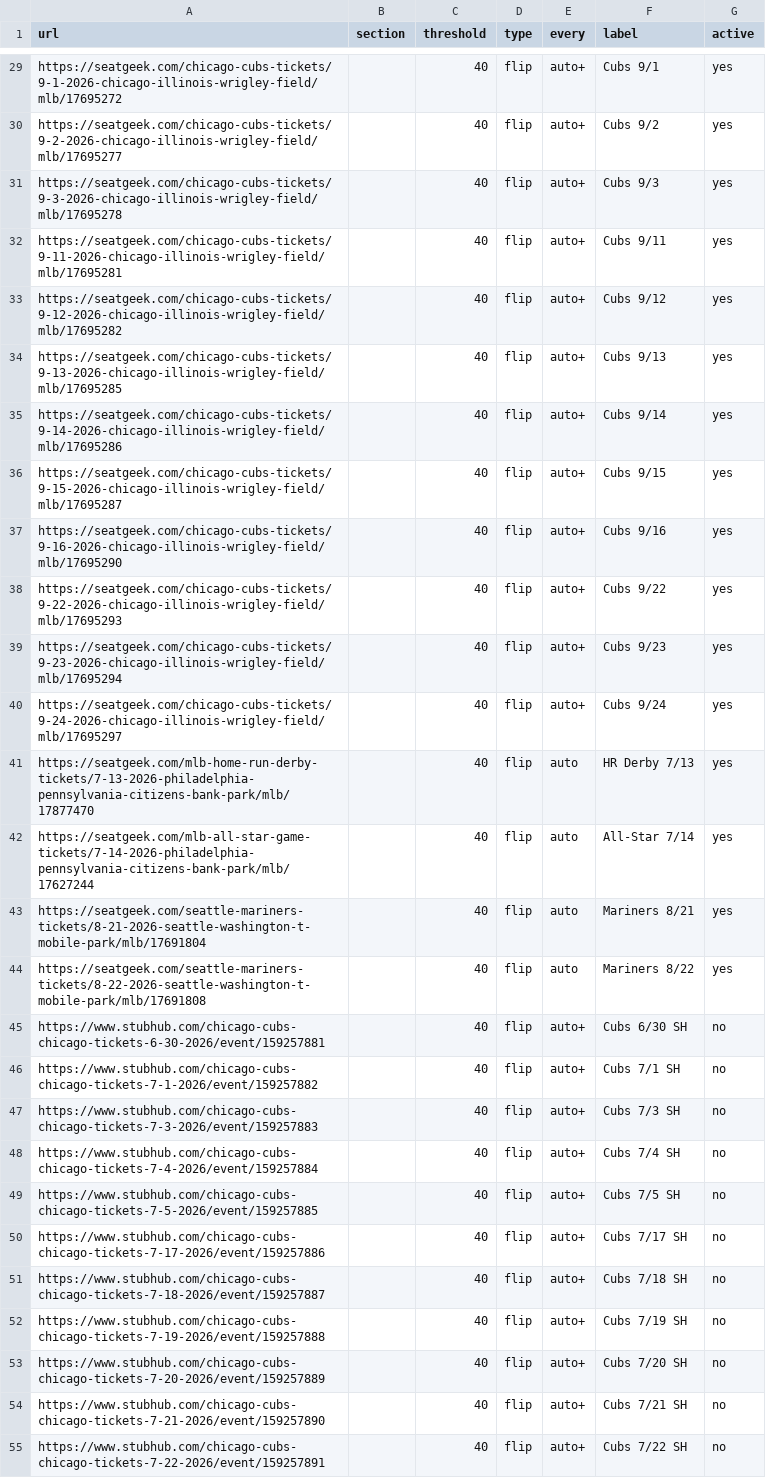
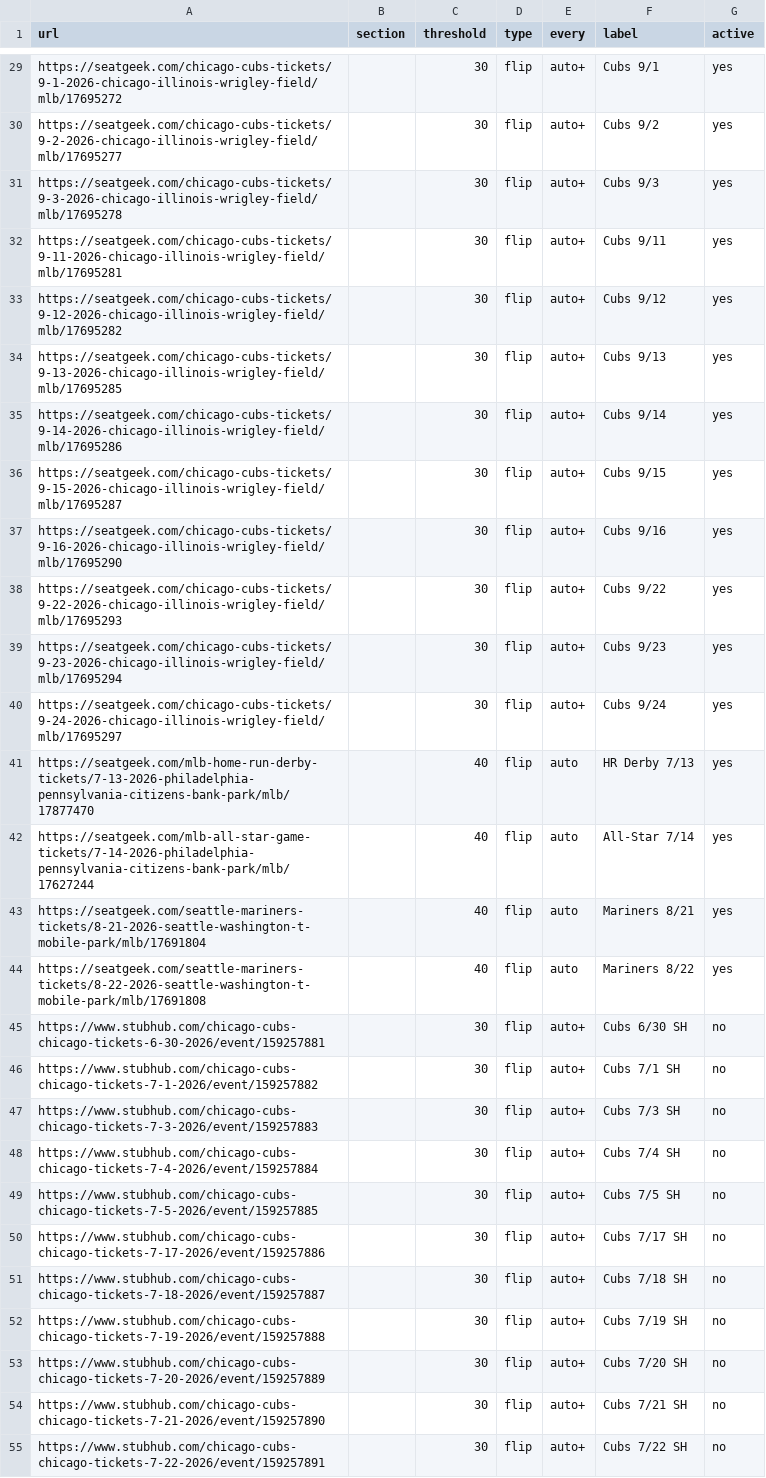
Before and after one commit to zfinkel1/Seatgeek-alerts, a CSV file: watchlist.csv, drawn as a sheet; only a part is shown, gaps mark what is left out; the diff covers the shown part only; the diff names each change by its address in the sheet, - before the commit and + after, or states it on an @@ line.

```diff
--- a/watchlist.csv
+++ b/watchlist.csv
-C29:C40 (threshold): 40
+C29:C40 (threshold): 30
-C45:C55 (threshold): 40
+C45:C55 (threshold): 30
```
Also changed, not shown: 55 edited cells elsewhere in this file.
